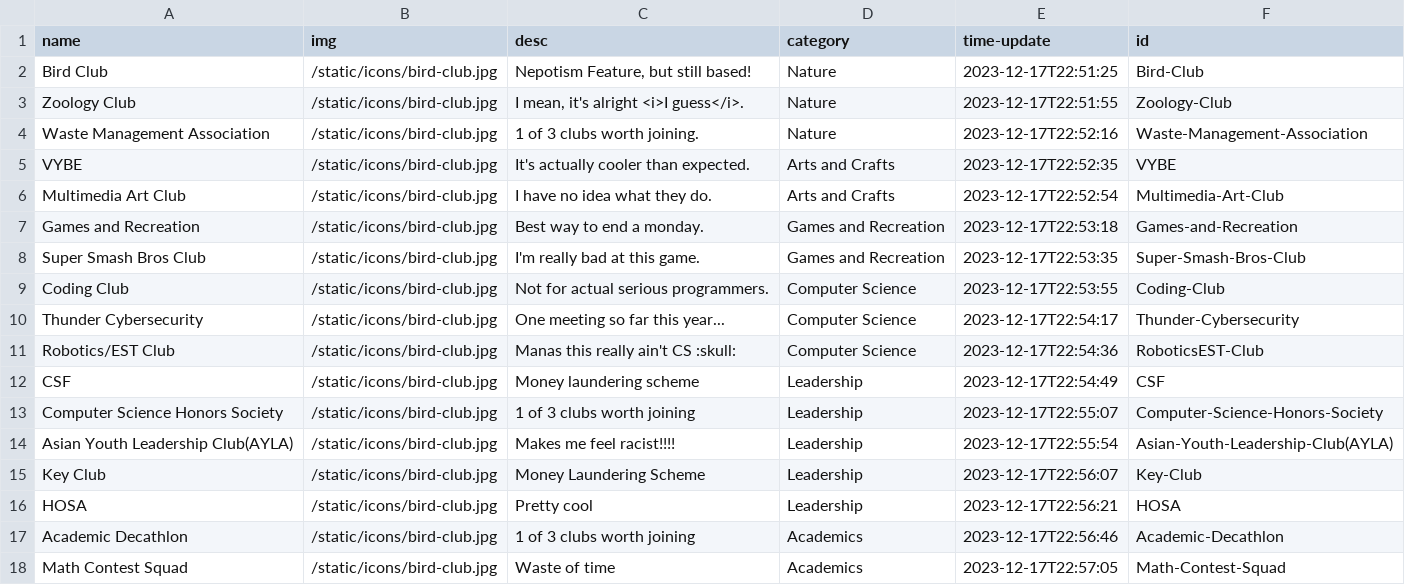
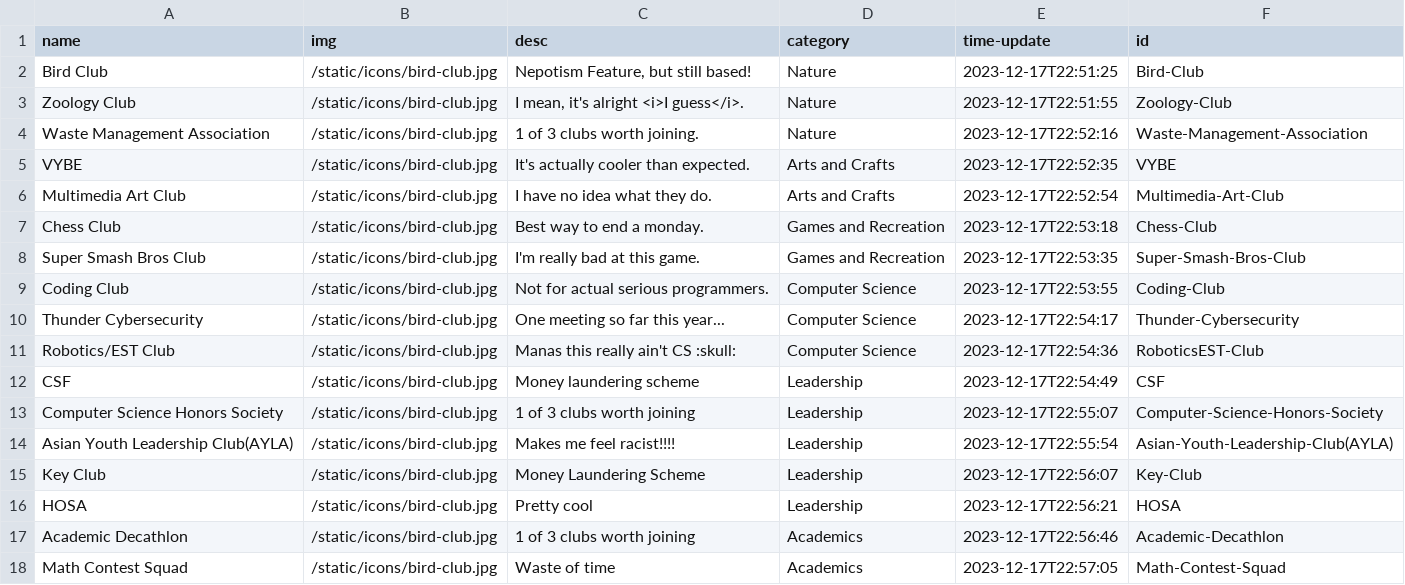
Before and after one commit to AV-01/RHS-Club-Site, a CSV file: static/data/club-data.csv, drawn as a sheet.

```diff
--- a/static/data/club-data.csv
+++ b/static/data/club-data.csv
@@ -6,3 +6,3 @@ VYBE,/static/icons/bird-club.jpg,It's actually cooler than expected.,Arts and Cr
 Multimedia Art Club,/static/icons/bird-club.jpg,I have no idea what they do.,Arts and Crafts,2023-12-17T22:52:54,Multimedia-Art-Club
-Games and Recreation,/static/icons/bird-club.jpg,Best way to end a monday.,Games and Recreation,2023-12-17T22:53:18,Games-and-Recreation
+Chess Club,/static/icons/bird-club.jpg,Best way to end a monday.,Games and Recreation,2023-12-17T22:53:18,Chess-Club
 Super Smash Bros Club,/static/icons/bird-club.jpg,I'm really bad at this game.,Games and Recreation,2023-12-17T22:53:35,Super-Smash-Bros-Club
```
Also changed, not shown: club-data.csv, 15 other files.
